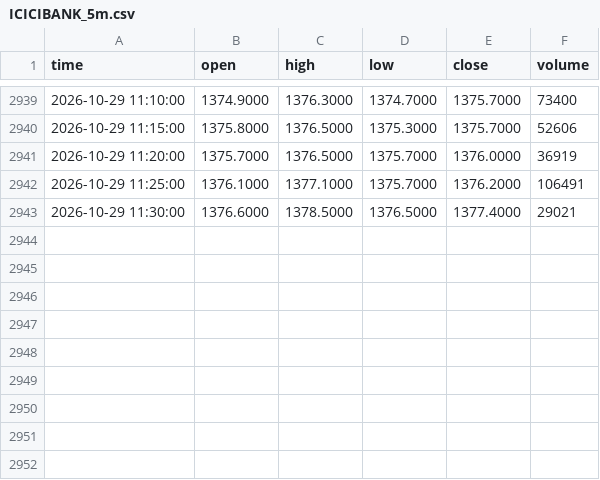
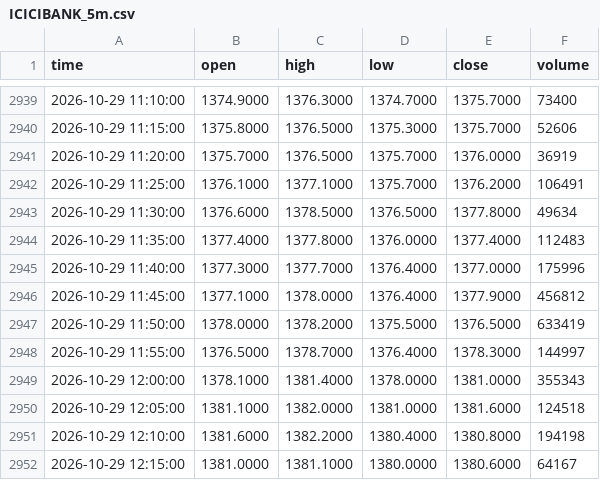
Before and after one commit to tosif28mohammed-maker/market-data, a CSV file: data/intraday/ICICIBANK_5m.csv, drawn as a sheet; only a part is shown, gaps mark what is left out.

```diff
--- a/data/intraday/ICICIBANK_5m.csv
+++ b/data/intraday/ICICIBANK_5m.csv
@@ -2942,2 +2942,11 @@ time,open,high,low,close,volume
 2026-10-29 11:25:00,1376.1000,1377.1000,1375.7000,1376.2000,106491
-2026-10-29 11:30:00,1376.6000,1378.5000,1376.5000,1377.4000,29021
+2026-10-29 11:30:00,1376.6000,1378.5000,1376.5000,1377.8000,49634
+2026-10-29 11:35:00,1377.4000,1377.8000,1376.0000,1377.4000,112483
+2026-10-29 11:40:00,1377.3000,1377.7000,1376.4000,1377.0000,175996
+2026-10-29 11:45:00,1377.1000,1378.0000,1376.4000,1377.9000,456812
+2026-10-29 11:50:00,1378.0000,1378.2000,1375.5000,1376.5000,633419
+2026-10-29 11:55:00,1376.5000,1378.7000,1376.4000,1378.3000,144997
+2026-10-29 12:00:00,1378.1000,1381.4000,1378.0000,1381.0000,355343
+2026-10-29 12:05:00,1381.1000,1382.0000,1381.0000,1381.6000,124518
+2026-10-29 12:10:00,1381.6000,1382.2000,1380.4000,1380.8000,194198
+2026-10-29 12:15:00,1381.0000,1381.1000,1380.0000,1380.6000,64167
```
Also changed, not shown: data/intraday/BAJAJ-AUTO_5m.csv, data/intraday/INFY_5m.csv, 50 other files.
